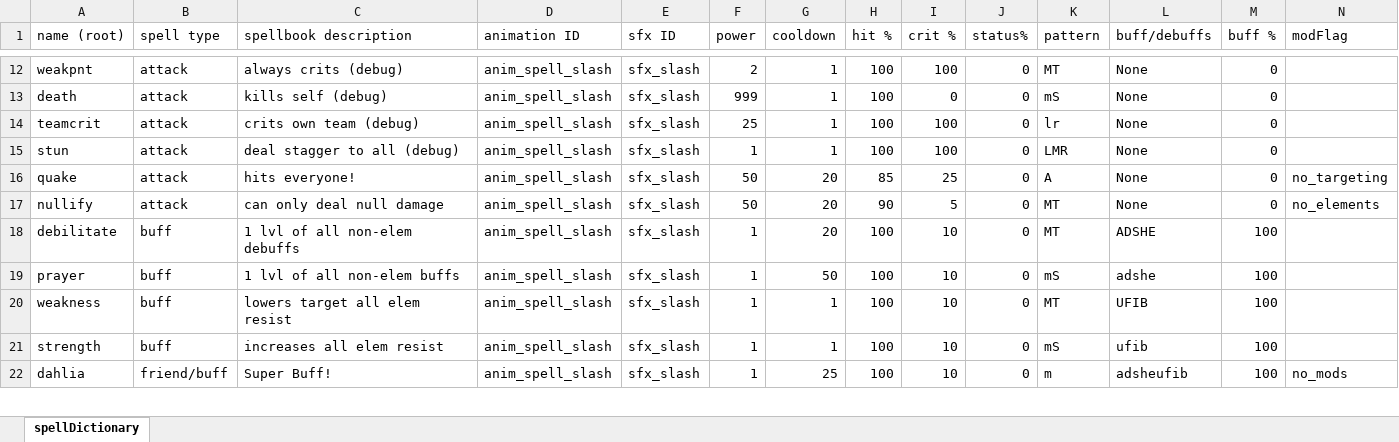
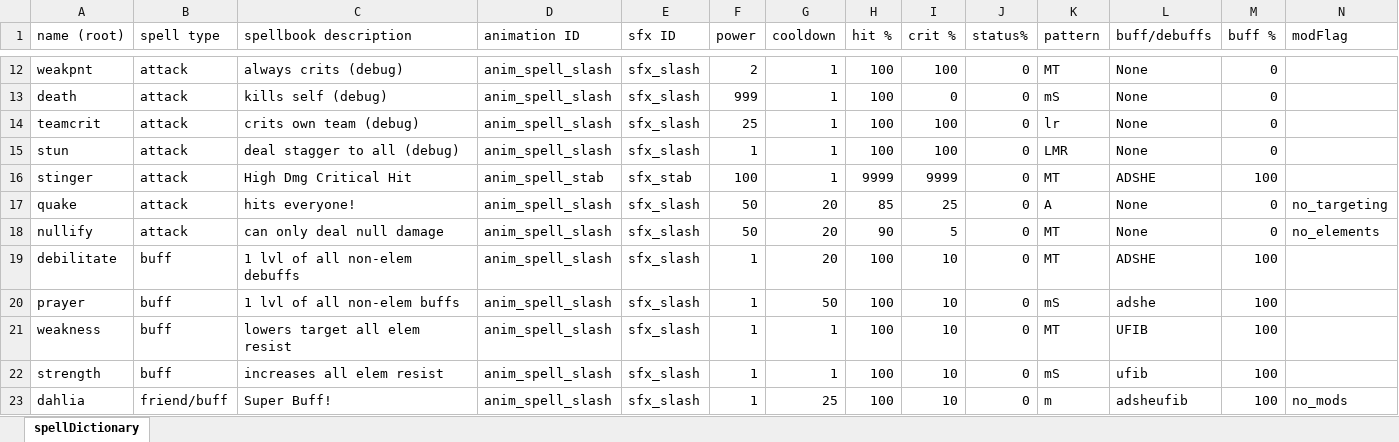
Before and after one commit to Fangee/typocrypha, an Excel workbook: Typocrypha/Assets/excel/spellDictionary.xlsx, sheet spellDictionary, drawn as a sheet; only a part is shown, gaps mark what is left out; values as stored, in another font and other column widths than the file's, no borders; rows hold the shown columns only; the diff names each change by its address in the sheet, - before the commit and + after, or states it on an @@ line.

Commit message:
Added Stinger Spell to Test Interrupt Bug
- use stinger on the last enemy in the Changeling / Tanuki / Changeling wave

```diff
--- a/Typocrypha/Assets/excel/spellDictionary.xlsx (sheet spellDictionary)
+++ b/Typocrypha/Assets/excel/spellDictionary.xlsx (sheet spellDictionary)
+row 16: stinger | attack | High Dmg Critical Hit | anim_spell_stab | sfx_stab | 100 | 1 | 9999 | 9999 | 0 | MT | ADSHE | 100
```
Also changed, not shown: 6 other files.
